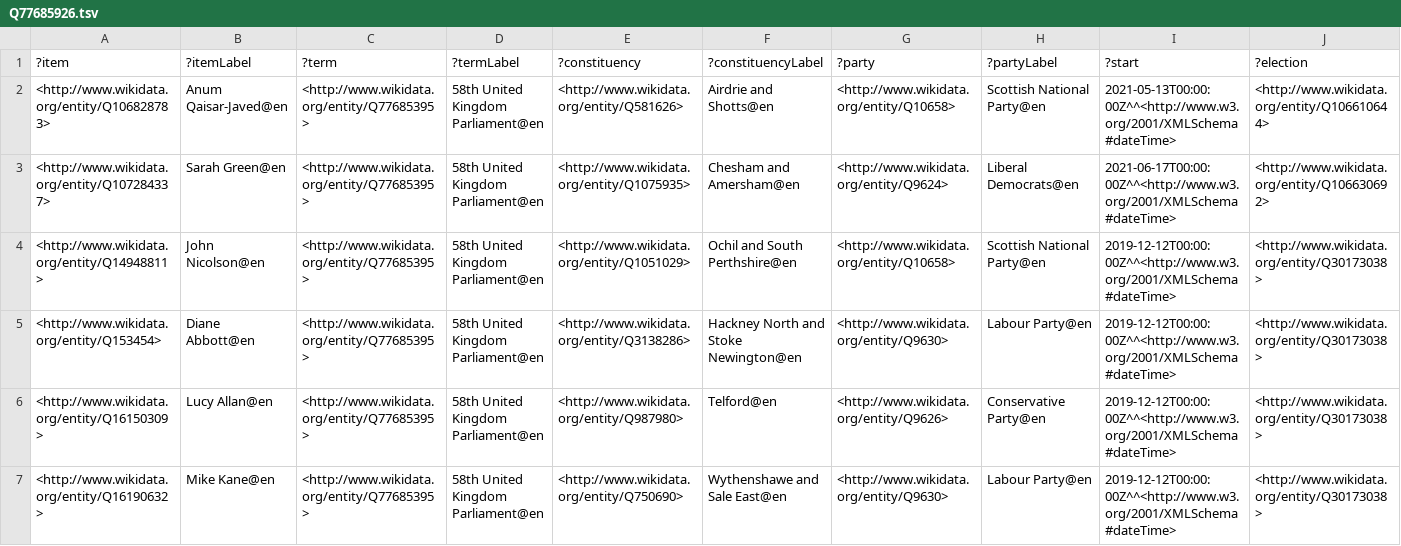
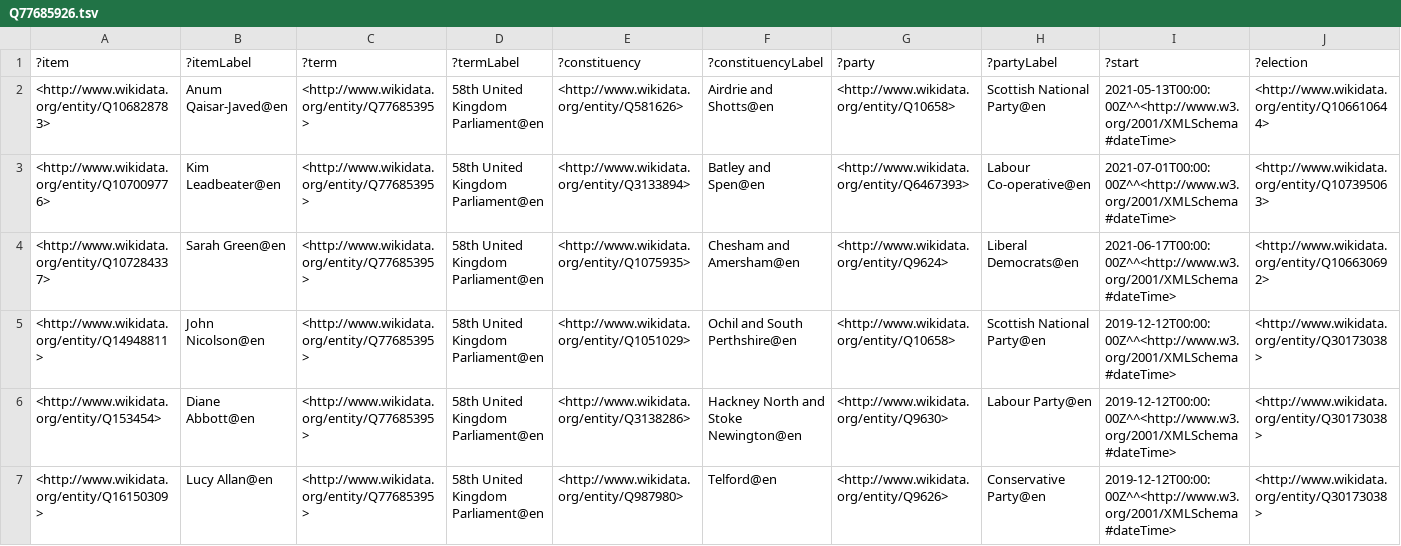
Before and after one commit to generalist/parliament, a TSV file: Q77685926.tsv, drawn as a sheet; only a part is shown; the shorter side is filled out with more unchanged rows; rows hold the shown columns only; the diff names each change by its address in the sheet, - before the commit and + after, or states it on an @@ line.

Commit message:
by-election

```diff
--- a/Q77685926.tsv
+++ b/Q77685926.tsv
+row 3: <http://www.wikidata.org/entity/Q107009776> | Kim Leadbeater@en | <http://www.wikidata.org/entity/Q77685395> | 58th United Kingdom Parliament@en | <http://www.wikidata.org/entity/Q3133894> | Batley and Spen@en | <http://www.wikidata.org/entity/Q6467393> | Labour Co-operative@en | 2021-07-01T00:00:00Z^^<http://www.w3.org/2001/XMLSchema#dateTime> | <http://www.wikidata.org/entity/Q107395063>
```
